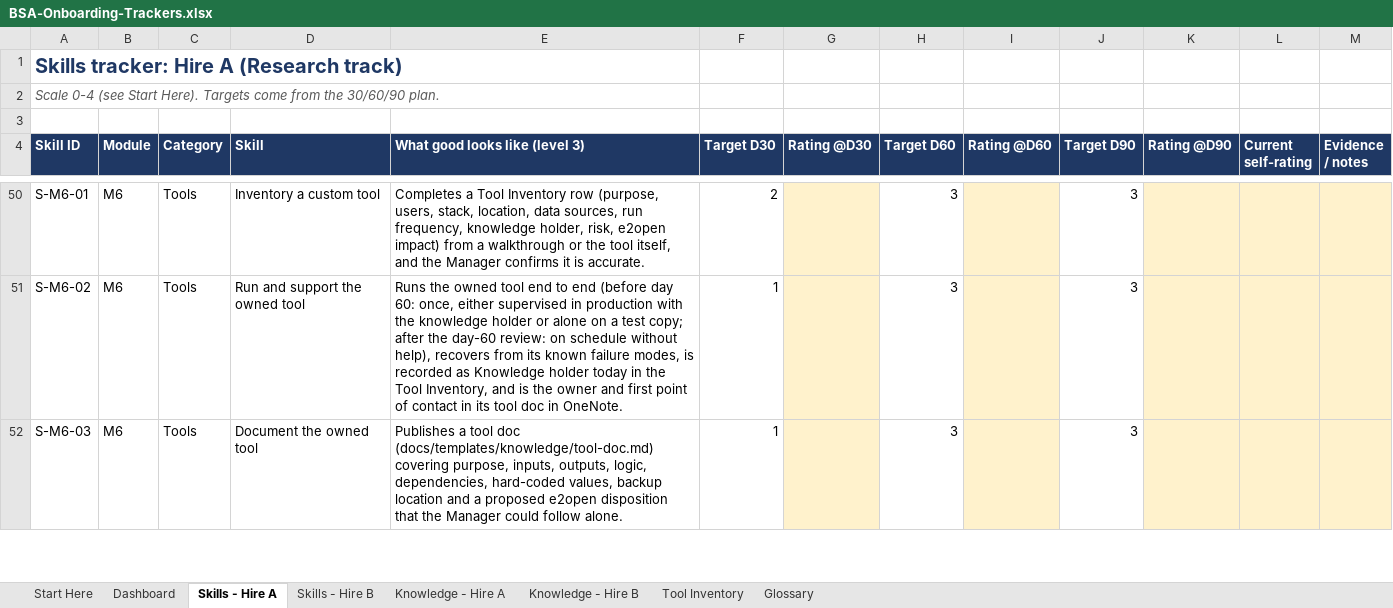
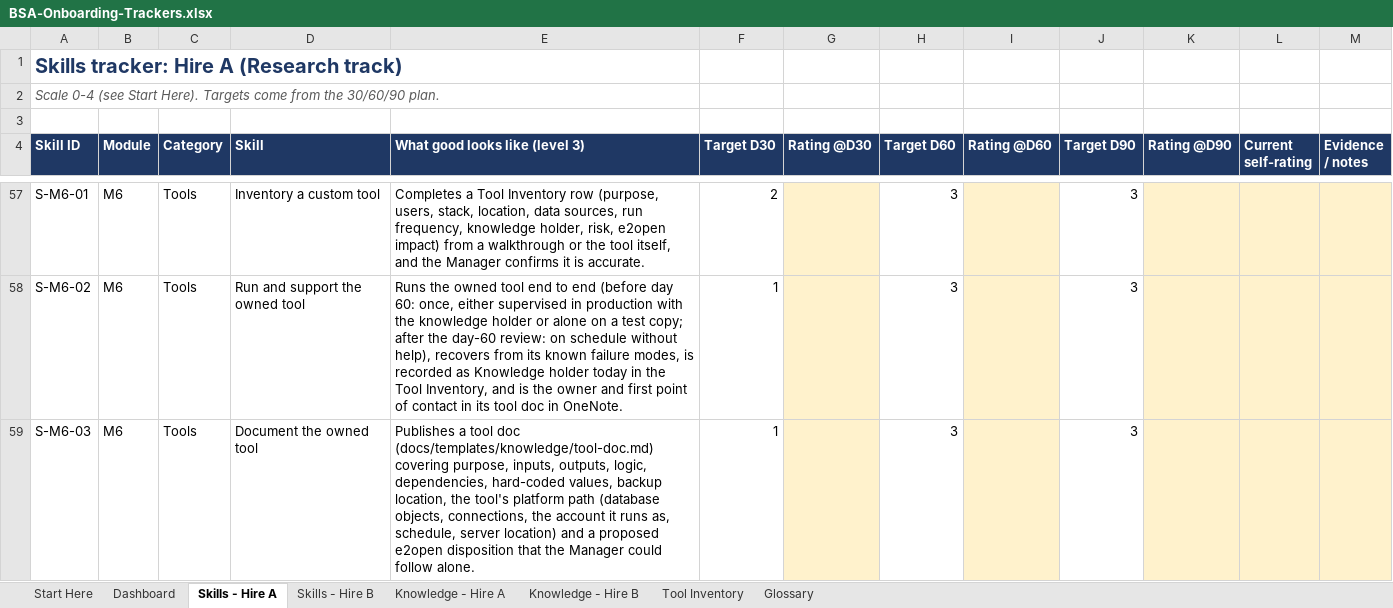
Before and after one commit to derekramaker/Training-NEO, an Excel workbook: dist/BSA-Onboarding-Trackers.xlsx, sheet Skills - Hire A, drawn as a sheet; only a part is shown, gaps mark what is left out; values as stored, in another font and other column widths than the file's, no borders; conditional formats not drawn; addresses are those after the commit; the diff covers the shown part only; the diff names each change by its address in the sheet, - before the commit and + after, or states it on an @@ line.

```diff
--- a/dist/BSA-Onboarding-Trackers.xlsx (sheet Skills - Hire A)
+++ b/dist/BSA-Onboarding-Trackers.xlsx (sheet Skills - Hire A)
-E59 (What good looks like (level 3)): …values, backup location and a…
+E59 (What good looks like (level 3)): …values, backup location, the tool's platform path (database objects, connections, the account it runs as, schedule, server location) and a…
```
Also changed, not shown: 16 added rows and 3 edited cells elsewhere in this sheet, sheet Knowledge - Hire A, sheet Knowledge - Hire B, sheet Glossary, sheet Skills - Hire B, sheet Dashboard, 56 other files.
